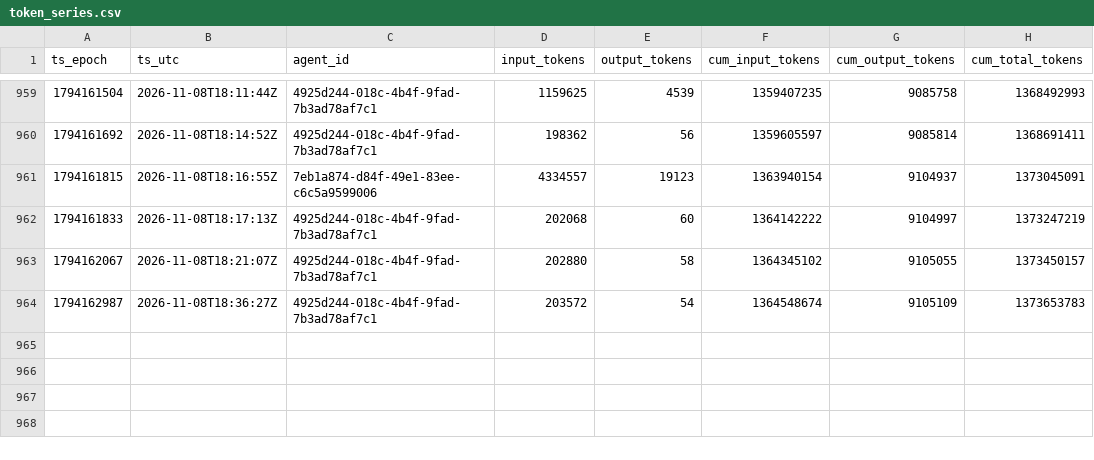
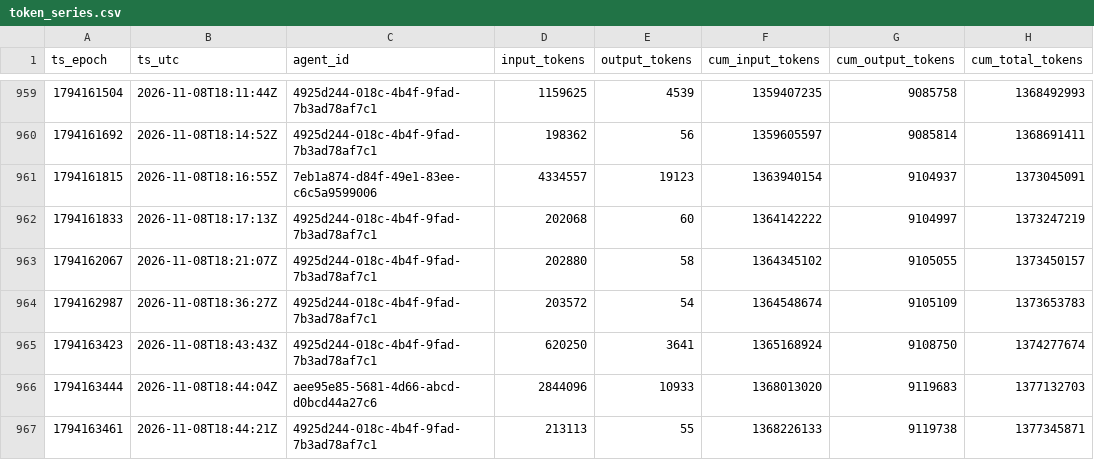
Before and after one commit to sneakers-the-rat/lvds-receiver-official, a CSV file: metrics/token_series.csv, drawn as a sheet; only a part is shown, gaps mark what is left out.

Commit message:
metrics: watchdog export refresh

```diff
--- a/metrics/token_series.csv
+++ b/metrics/token_series.csv
@@ -964 +964,4 @@ ts_epoch,ts_utc,agent_id,input_tokens,output_tokens,cum_input_tokens,cum_output_
 1794162987,2026-11-08T18:36:27Z,4925d244-018c-4b4f-9fad-7b3ad78af7c1,203572,54,1364548674,9105109,1373653783
+1794163423,2026-11-08T18:43:43Z,4925d244-018c-4b4f-9fad-7b3ad78af7c1,620250,3641,1365168924,9108750,1374277674
+1794163444,2026-11-08T18:44:04Z,aee95e85-5681-4d66-abcd-d0bcd44a27c6,2844096,10933,1368013020,9119683,1377132703
+1794163461,2026-11-08T18:44:21Z,4925d244-018c-4b4f-9fad-7b3ad78af7c1,213113,55,1368226133,9119738,1377345871
```
Also changed, not shown: metrics/agents.csv, metrics/commit_alignment.csv, 3 other files.
